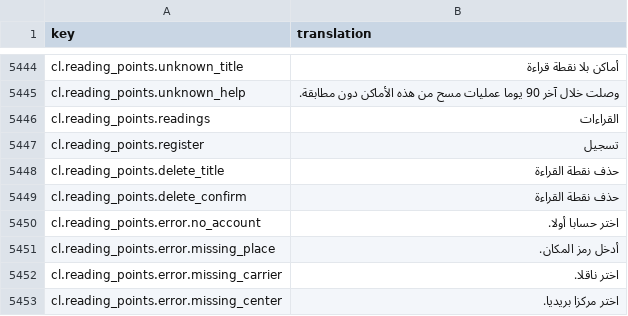
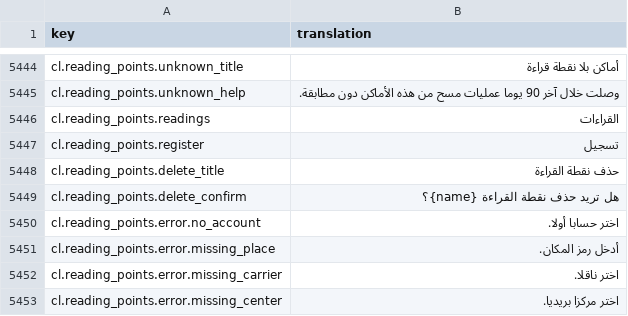
Before and after one commit to IgnacioFernandezSoriano/ONEMS, a CSV file: public/locales/ar.csv, drawn as a sheet; only a part is shown, gaps mark what is left out.

```diff
--- a/public/locales/ar.csv
+++ b/public/locales/ar.csv
@@ -5448,3 +5448,3 @@ cl.reading_points.register,تسجيل
 cl.reading_points.delete_title,حذف نقطة القراءة
-cl.reading_points.delete_confirm,حذف نقطة القراءة
+cl.reading_points.delete_confirm,هل تريد حذف نقطة القراءة {name}؟
 cl.reading_points.error.no_account,اختر حسابا أولا.
```
Also changed, not shown: public/locales/en.csv, public/locales/es.csv, 6 other files.
